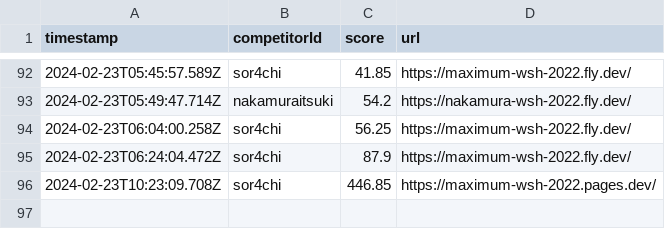
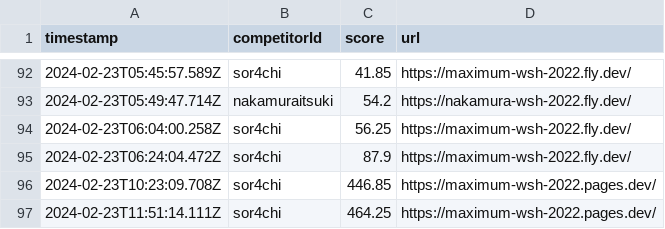
Before and after one commit to saitamau-maximum/web-speed-hackathon-2022-scoring-tool-for-2025, a CSV file: log.csv, drawn as a sheet; only a part is shown, gaps mark what is left out.

```diff
--- a/log.csv
+++ b/log.csv
@@ -96 +96,2 @@ timestamp,competitorId,score,url
 2024-02-23T10:23:09.708Z,sor4chi,446.85,https://maximum-wsh-2022.pages.dev/
+2024-02-23T11:51:14.111Z,sor4chi,464.25,https://maximum-wsh-2022.pages.dev/
```
Also changed, not shown: score.csv, 1 other file.
